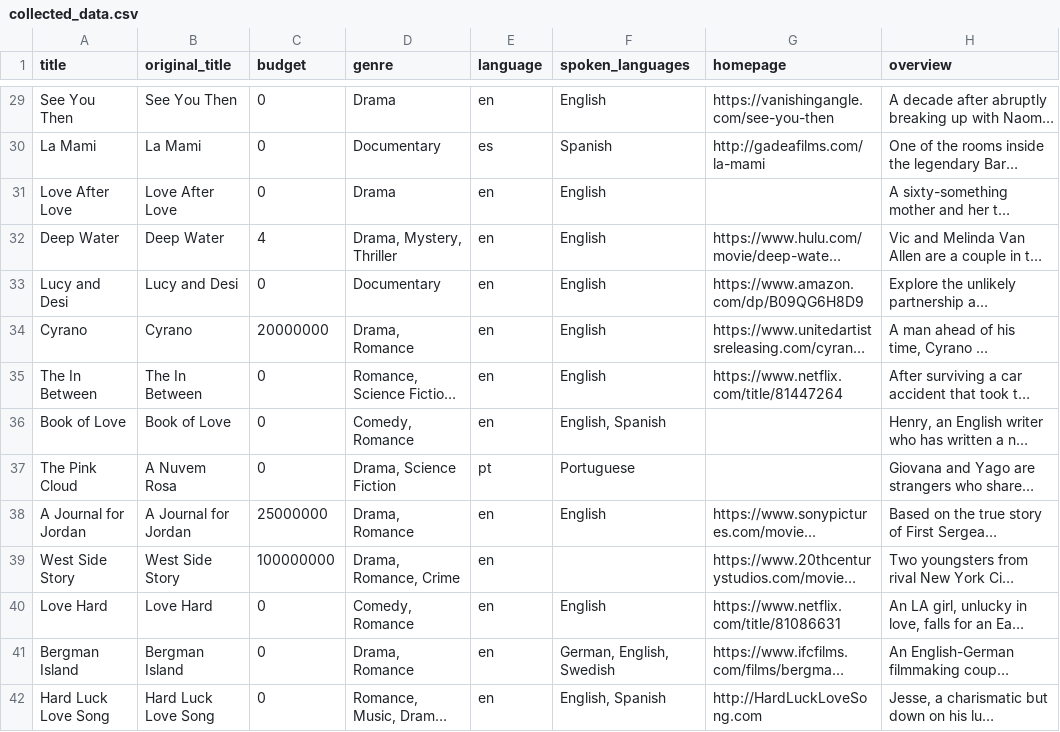
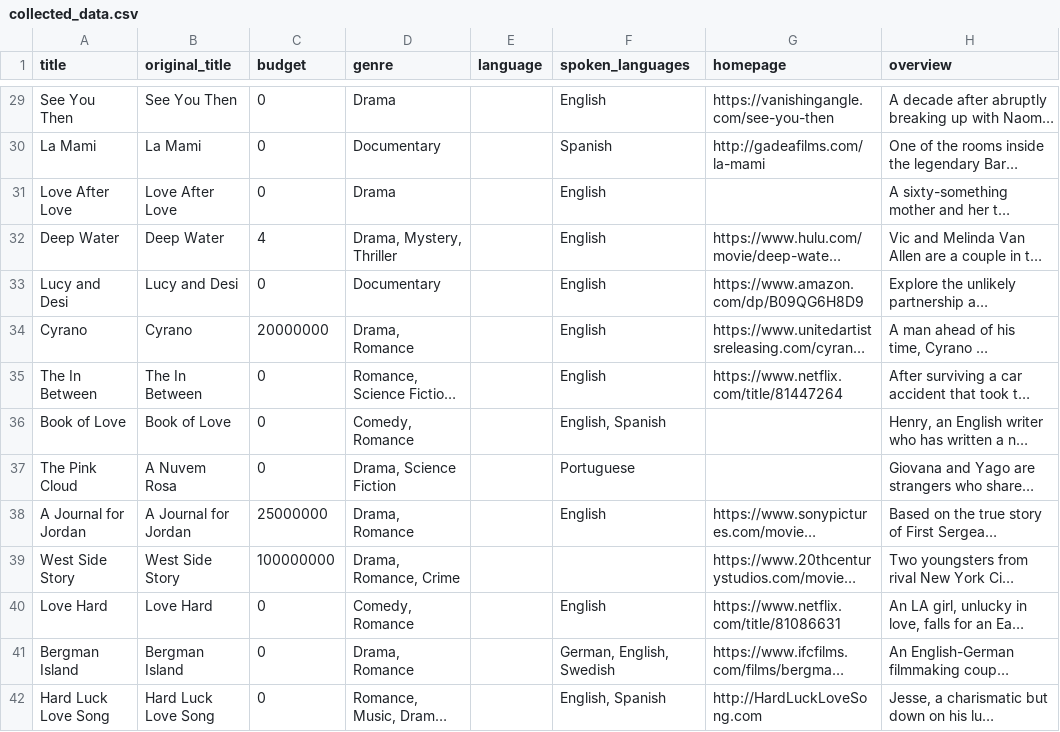
Before and after one commit to bmckimmy/data-sourcing-challenge, a CSV file: collected_data.csv, drawn as a sheet; only a part is shown, gaps mark what is left out; long unchanged cells end in …; the diff covers the shown part only; the diff names each change by its address in the sheet, - before the commit and + after, or states it on an @@ line.

```diff
--- a/collected_data.csv
+++ b/collected_data.csv
-E29 (language): en
+E29 (language): (empty)
-E30 (language): es
+E30 (language): (empty)
-E31:E36 (language): en
+E31:E36 (language): (empty)
-E37 (language): pt
+E37 (language): (empty)
-E38:E42 (language): en
+E38:E42 (language): (empty)
```
Also changed, not shown: 130 edited cells elsewhere in this file, 1 other file.
